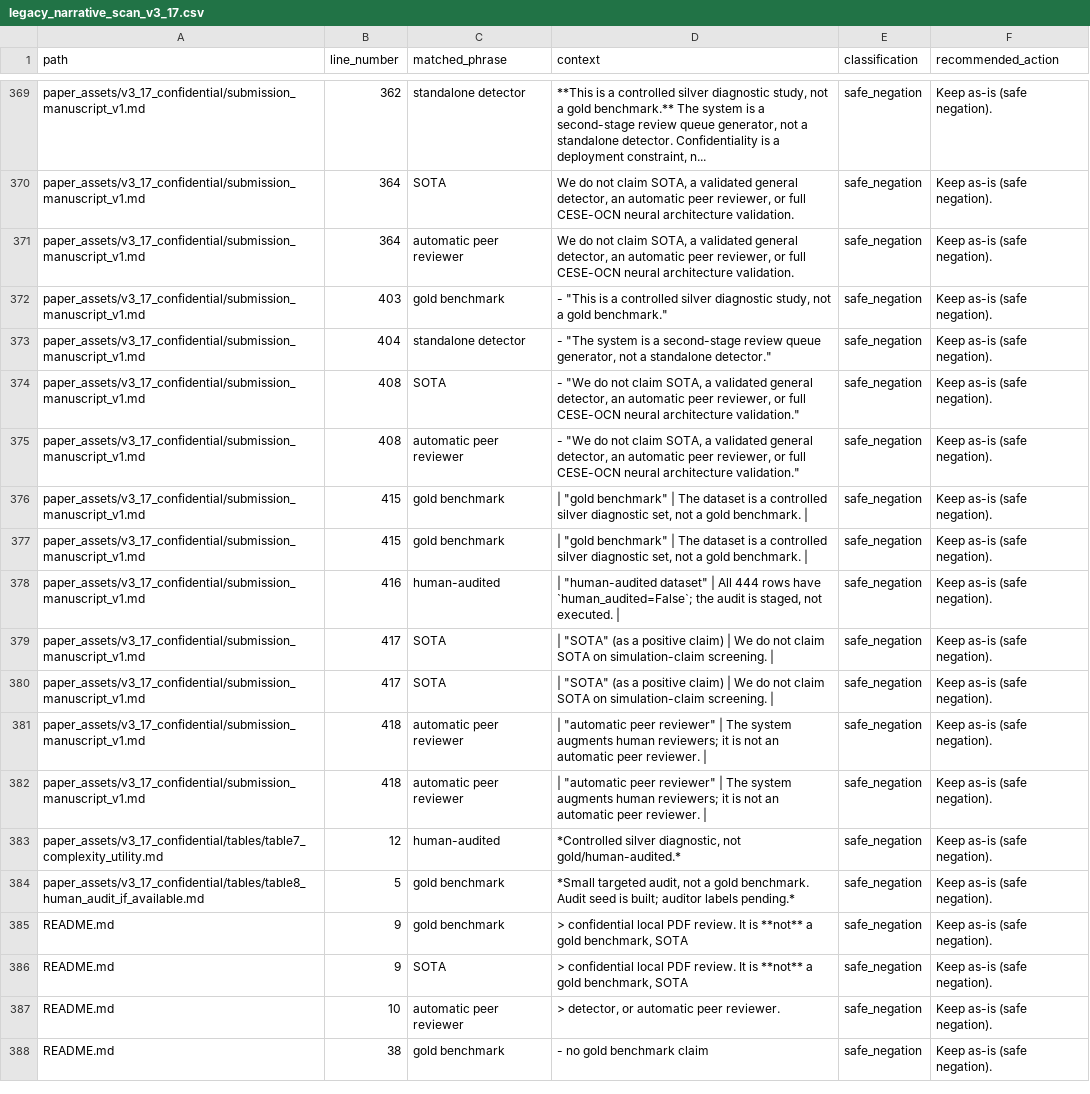
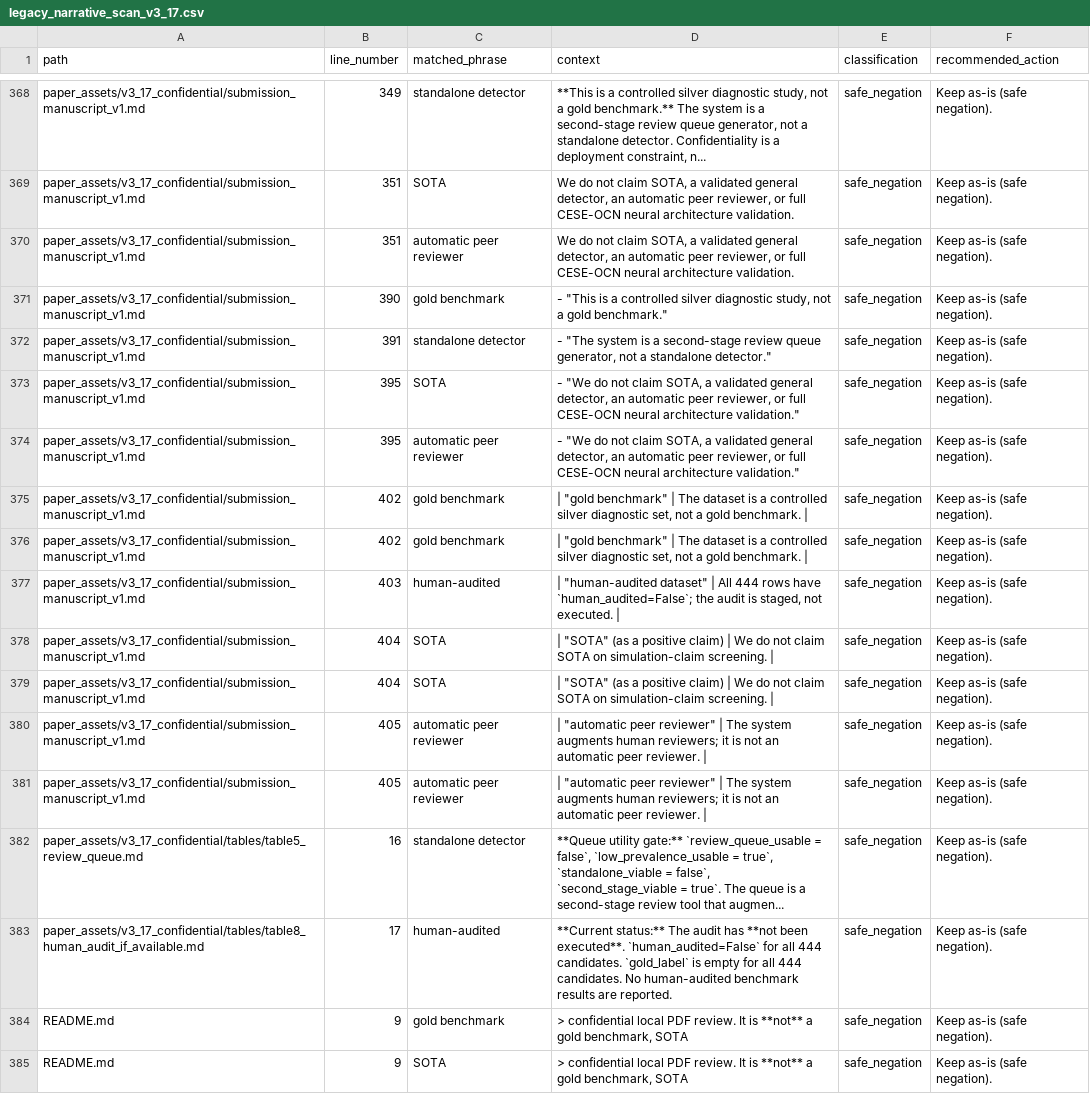
Before and after one commit to walshjohnathan2651997-commits/OCN, a CSV file: reports/legacy_narrative_scan_v3_17.csv, drawn as a sheet; only a part is shown, gaps mark what is left out; the shorter side is filled out with more unchanged rows; removed rows and columns are numbered as before the commit, all else as after; the diff covers the shown part only; the diff names each change by its address in the sheet, - before the commit and + after, or states it on an @@ line.

```diff
--- a/reports/legacy_narrative_scan_v3_17.csv
+++ b/reports/legacy_narrative_scan_v3_17.csv
-B368 (line_number): 362
+B368 (line_number): 349
-B369:B370 (line_number): 364
+B369:B370 (line_number): 351
-B371 (line_number): 403
+B371 (line_number): 390
-B372 (line_number): 404
+B372 (line_number): 391
-B373:B374 (line_number): 408
+B373:B374 (line_number): 395
-B375:B376 (line_number): 415
+B375:B376 (line_number): 402
-B377 (line_number): 416
+B377 (line_number): 403
-B378:B379 (line_number): 417
+B378:B379 (line_number): 404
-B380:B381 (line_number): 418
+B380:B381 (line_number): 405
-row 383: paper_assets/v3_17_confidential/tables/table7_complexity_utility.md | 12 | human-audited | *Controlled silver diagnostic, not gold/human-audited.* | safe_negation | Keep as-is (safe negation).
+row 382: paper_assets/v3_17_confidential/tables/table5_review_queue.md | 16 | standalone detector | **Queue utility gate:** `review_queue_usable = false`, `low_prevalence_usable = true`, `standalone_viable = false`, `second_stage_viable = true`. The queue is a second-stage review tool that augmen... | safe_negation | Keep as-is (safe negation).
-B383 (line_number): 5
+B383 (line_number): 17
-C383 (matched_phrase): gold benchmark
+C383 (matched_phrase): human-audited
-D383 (context): *Small targeted audit, not a gold benchmark. Audit seed is built; auditor labels pending.*
+D383 (context): **Current status:** The audit has **not been executed**. `human_audited=False` for all 444 candidates. `gold_label` is empty for all 444 candidates. No human-audited benchmark results are reported.
```
Also changed, not shown: 3 added rows, 4 removed rows and 25 edited cells elsewhere in this file, paper_assets/v3_17_confidential/submission_result_source_map.csv, release_bundles/v3_17_confidential_public/paper_assets/v3_17_confidential/submission_result_source_map.csv, 27 other files.
